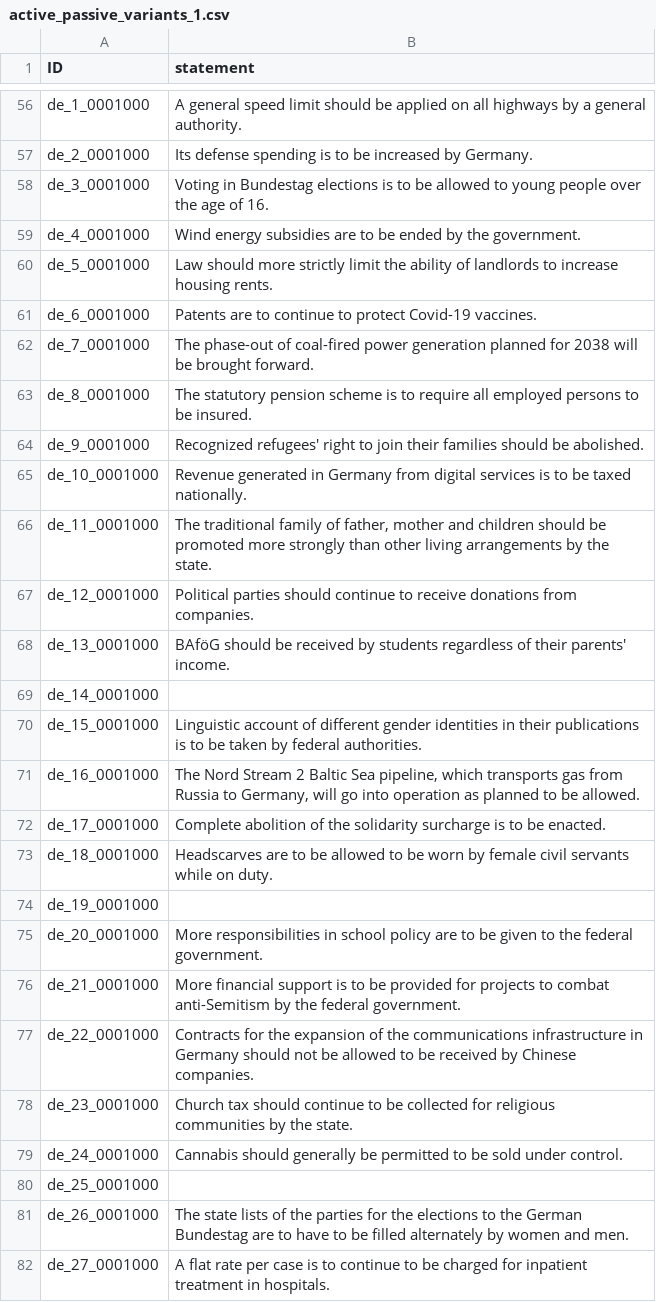
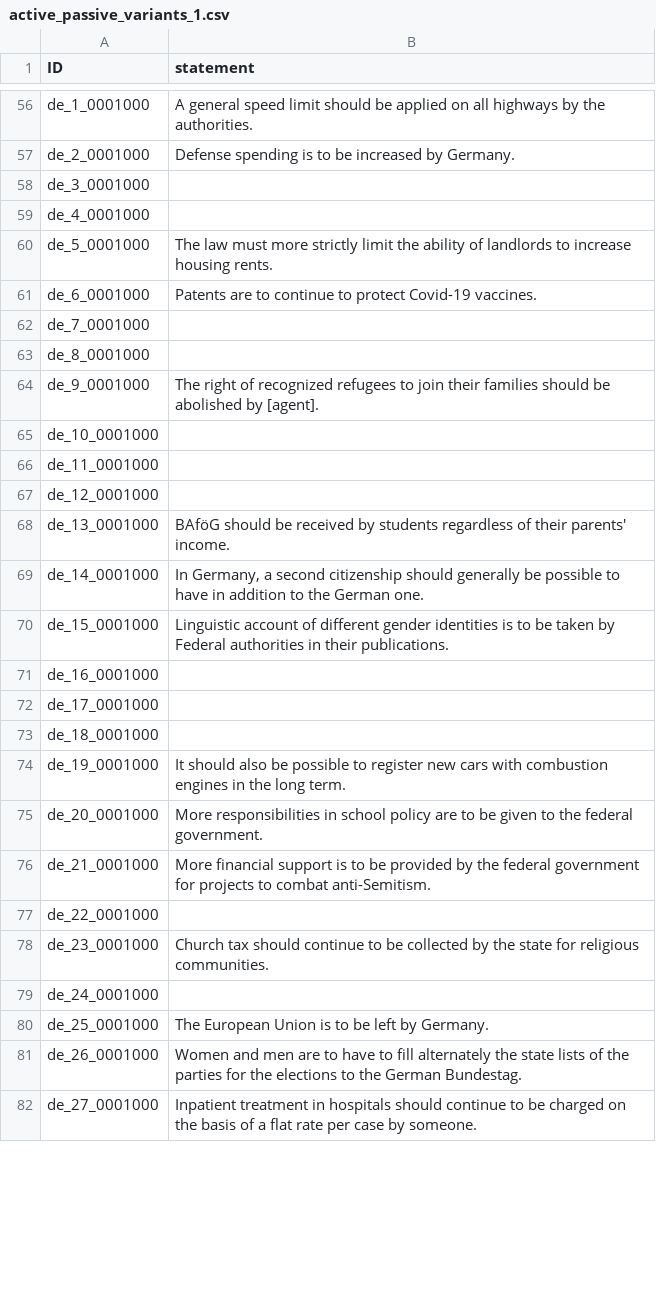
Before and after one commit to nobody294/huangln, a CSV file: data/active_passive_variants_1.csv, drawn as a sheet; only a part is shown, gaps mark what is left out; the diff covers the shown part only; the diff names each change by its address in the sheet, - before the commit and + after, or states it on an @@ line.

```diff
--- a/data/active_passive_variants_1.csv
+++ b/data/active_passive_variants_1.csv
-B56 (statement): …highways by a general authority.
+B56 (statement): …highways by the authorities.
-B57 (statement): Its defense spending is…
+B57 (statement): Defense spending is…
-B58 (statement): Voting in Bundestag elections is to be allowed to young people over the age of 16.
+B58 (statement): (empty)
-B59 (statement): Wind energy subsidies are to be ended by the government.
+B59 (statement): (empty)
-B60 (statement): Law should more strictly…
+B60 (statement): The law must more strictly…
-B62 (statement): The phase-out of coal-fired power generation planned for 2038 will be brought forward.
+B62 (statement): (empty)
-B63 (statement): The statutory pension scheme is to require all employed persons to be insured.
+B63 (statement): (empty)
-B64 (statement): Recognized refugees' right to join their families should be abolished.
+B64 (statement): The right of recognized refugees to join their families should be abolished by [agent].
-B65 (statement): Revenue generated in Germany from digital services is to be taxed nationally.
+B65 (statement): (empty)
-B66 (statement): The traditional family of father, mother and children should be promoted more strongly than other living arrangements by the state.
+B66 (statement): (empty)
-B67 (statement): Political parties should continue to receive donations from companies.
+B67 (statement): (empty)
-B69 (statement): (empty)
+B69 (statement): In Germany, a second citizenship should generally be possible to have in addition to the German one.
-B70 (statement): …gender identities in their publications is to be taken by federal authorities.
+B70 (statement): …gender identities is to be taken by Federal authorities in their publications.
-B71 (statement): The Nord Stream 2 Baltic Sea pipeline, which transports gas from Russia to Germany, will go into operation as planned to be allowed.
+B71 (statement): (empty)
-B72 (statement): Complete abolition of the solidarity surcharge is to be enacted.
+B72 (statement): (empty)
-B73 (statement): Headscarves are to be allowed to be worn by female civil servants while on duty.
+B73 (statement): (empty)
-B74 (statement): (empty)
+B74 (statement): It should also be possible to register new cars with combustion engines in the long term.
-B76 (statement): …be provided for projects to combat anti-Semitism by the federal government.
+B76 (statement): …be provided by the federal government for projects to combat anti-Semitism.
-B77 (statement): Contracts for the expansion of the communications infrastructure in Germany should not be allowed to be received by Chinese companies.
+B77 (statement): (empty)
-B78 (statement): …be collected for religious communities by the state.
+B78 (statement): …be collected by the state for religious communities.
-B79 (statement): Cannabis should generally be permitted to be sold under control.
+B79 (statement): (empty)
-B80 (statement): (empty)
+B80 (statement): The European Union is to be left by Germany.
-B81 (statement): The state lists of the parties for the elections to the German Bundestag are to have to be filled alternately by women and men.
+B81 (statement): Women and men are to have to fill alternately the state lists of the parties for the elections to the German Bundestag.
-B82 (statement): A flat rate per case is to continue to be charged for inpatient treatment in hospitals.
+B82 (statement): Inpatient treatment in hospitals should continue to be charged on the basis of a flat rate per case by someone.
```
Also changed, not shown: 170 edited cells elsewhere in this file, 3 other files.
